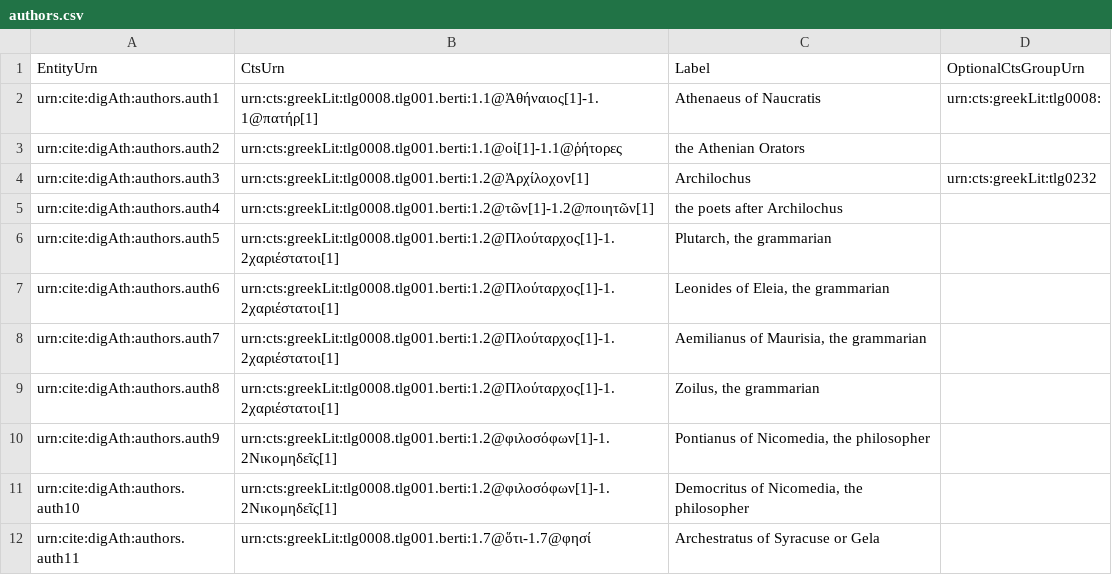
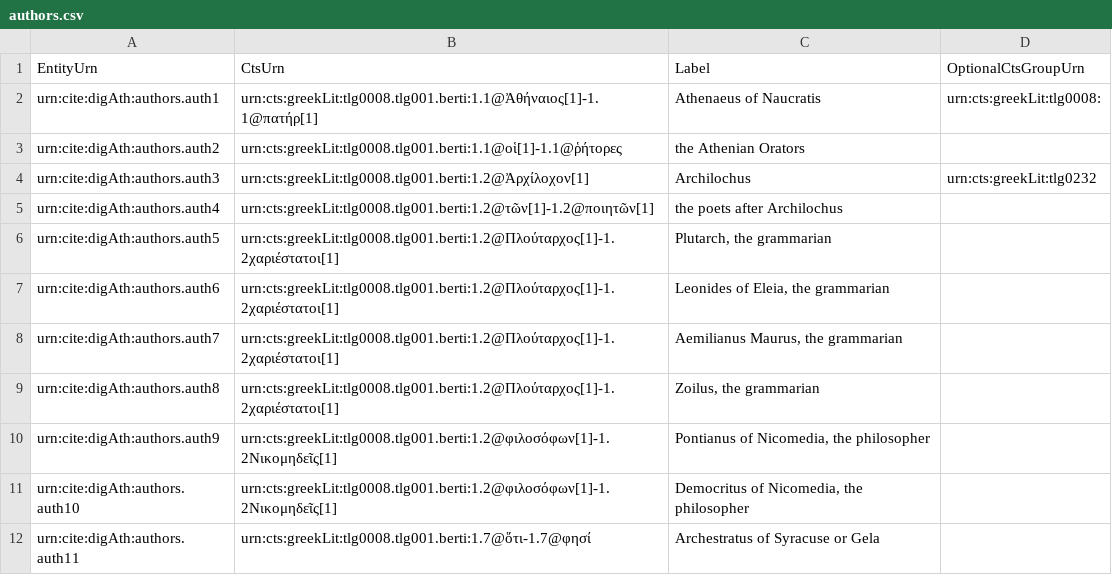
Before and after one commit to medaniel93/DigitalAthenaeus, a CSV file: analyses/authors.csv, drawn as a sheet.

Commit message:
Update authors.csv

```diff
--- a/analyses/authors.csv
+++ b/analyses/authors.csv
@@ -7,3 +7,3 @@
 "urn:cite:digAth:authors.auth6","urn:cts:greekLit:tlg0008.tlg001.berti:1.2@Πλούταρχος[1]-1.2χαριέστατοι[1]","Leonides of Eleia, the grammarian",""
-"urn:cite:digAth:authors.auth7","urn:cts:greekLit:tlg0008.tlg001.berti:1.2@Πλούταρχος[1]-1.2χαριέστατοι[1]","Aemilianus of Maurisia, the grammarian",""
+"urn:cite:digAth:authors.auth7","urn:cts:greekLit:tlg0008.tlg001.berti:1.2@Πλούταρχος[1]-1.2χαριέστατοι[1]","Aemilianus Maurus, the grammarian",""
 "urn:cite:digAth:authors.auth8","urn:cts:greekLit:tlg0008.tlg001.berti:1.2@Πλούταρχος[1]-1.2χαριέστατοι[1]","Zoilus, the grammarian",""
```
